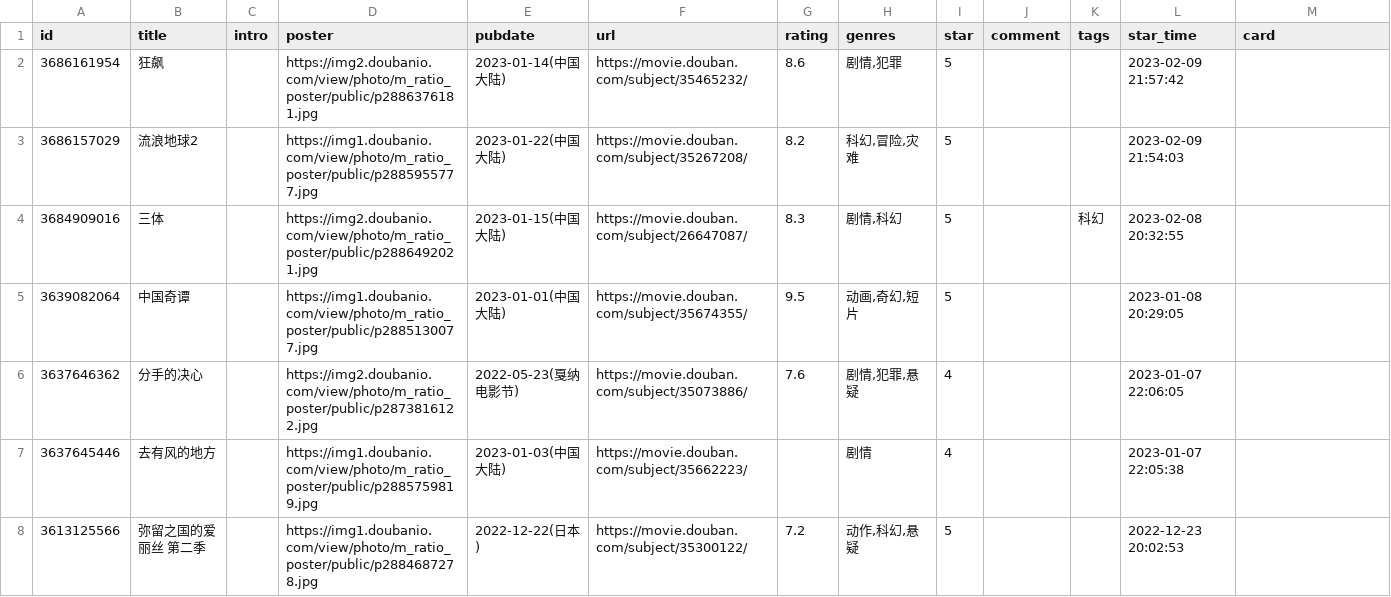
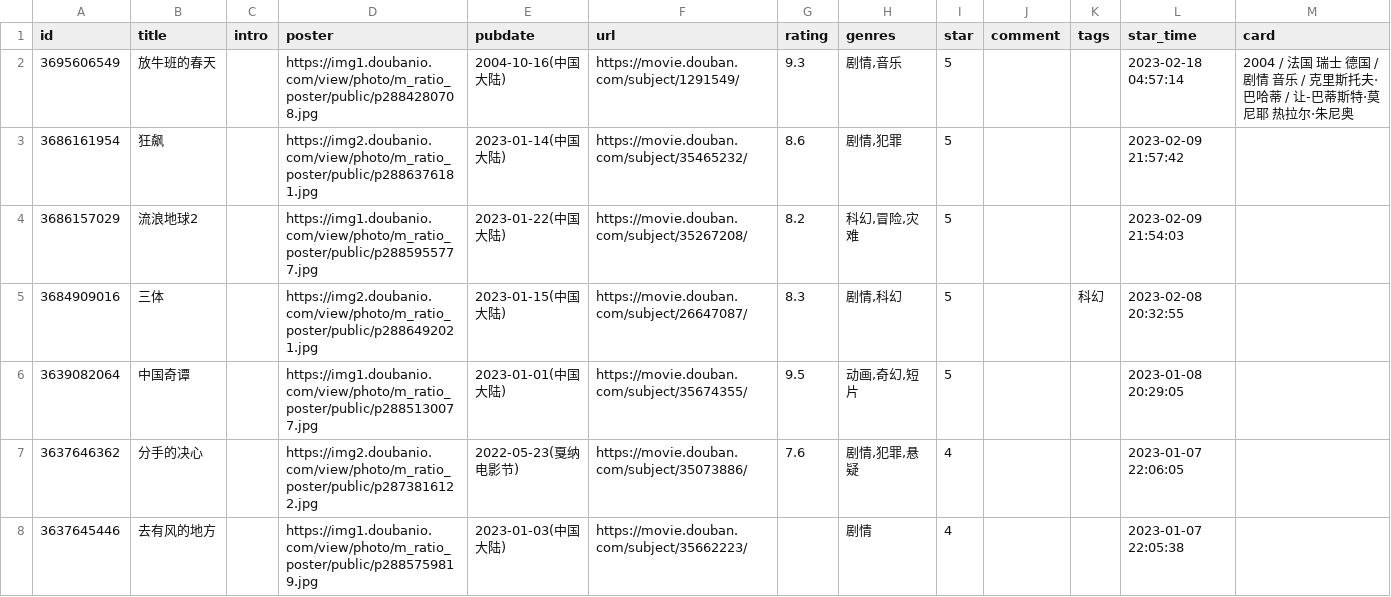
Before and after one commit to eallion/eallion.com, a CSV file: data/douban/movie.csv, drawn as a sheet; only a part is shown; the shorter side is filled out with more unchanged rows.

Commit message:
chore(data): update douban data

```diff
--- a/data/douban/movie.csv
+++ b/data/douban/movie.csv
@@ -1,2 +1,3 @@
 id,title,intro,poster,pubdate,url,rating,genres,star,comment,tags,star_time,card
+3695606549,放牛班的春天,,https://img1.doubanio.com/view/photo/m_ratio_poster/public/p2884280708.jpg,2004-10-16(中国大陆),https://movie.douban.com/subject/1291549/,9.3,"剧情,音乐",5,,,2023-02-18 04:57:14,2004 / 法国 瑞士 德国 / 剧情 音乐 / 克里斯托夫·巴哈蒂 / 让-巴蒂斯特·莫尼耶 热拉尔·朱尼奥
 3686161954,狂飙,,https://img2.doubanio.com/view/photo/m_ratio_poster/public/p2886376181.jpg,2023-01-14(中国大陆),https://movie.douban.com/subject/35465232/,8.6,"剧情,犯罪",5,,,2023-02-09 21:57:42,
```
